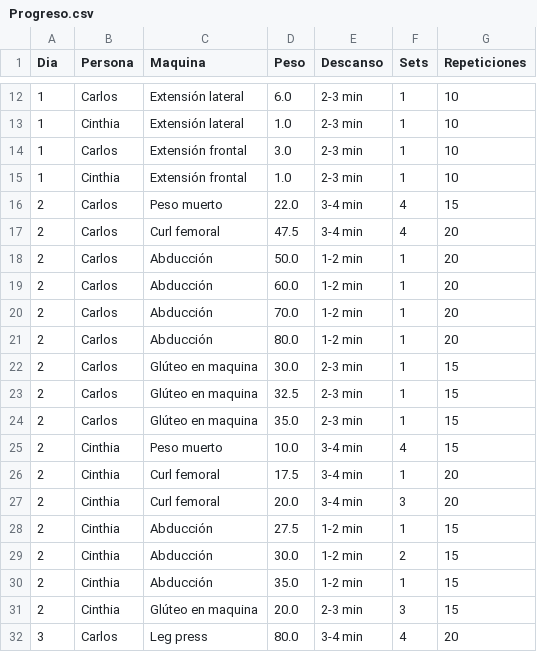
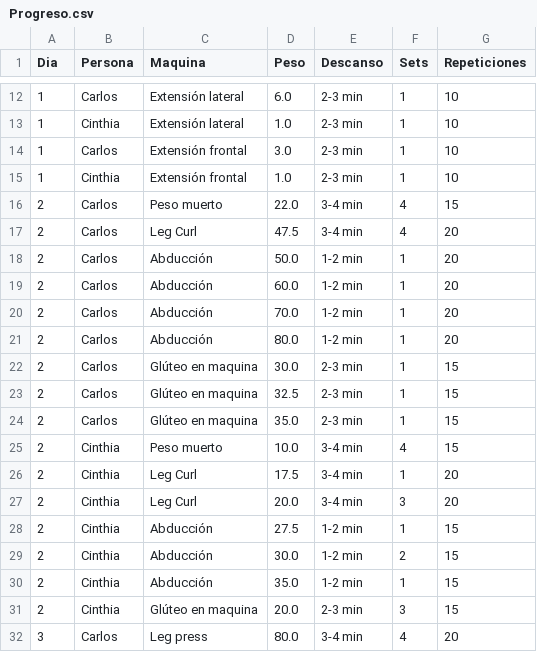
Before and after one commit to CarlosVF2003/ProyectGym, a CSV file: Progreso.csv, drawn as a sheet; only a part is shown, gaps mark what is left out.

Commit message:
Update Progreso.csv

```diff
--- a/Progreso.csv
+++ b/Progreso.csv
@@ -16,3 +16,3 @@ Dia,Persona,Maquina,Peso,Descanso,Sets,Repeticiones
 2,Carlos,Peso muerto,22.0,3-4 min,4,15
-2,Carlos,Curl femoral,47.5,3-4 min,4,20
+2,Carlos,Leg Curl,47.5,3-4 min,4,20
 2,Carlos,Abducción,50.0,1-2 min,1,20
@@ -25,4 +25,4 @@ Dia,Persona,Maquina,Peso,Descanso,Sets,Repeticiones
 2,Cinthia,Peso muerto,10.0,3-4 min,4,15
-2,Cinthia,Curl femoral,17.5,3-4 min,1,20
-2,Cinthia,Curl femoral,20.0,3-4 min,3,20
+2,Cinthia,Leg Curl,17.5,3-4 min,1,20
+2,Cinthia,Leg Curl,20.0,3-4 min,3,20
 2,Cinthia,Abducción,27.5,1-2 min,1,15
```
